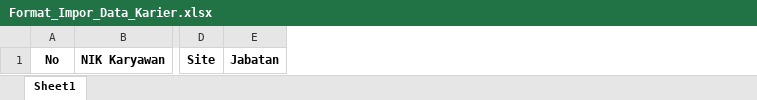
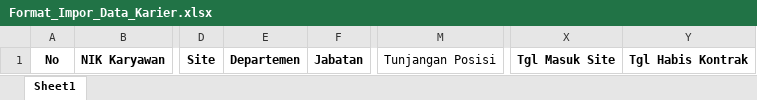
Before and after one commit to lukheman/hadirka-web, an Excel workbook: assets/template-csv/Format_Impor_Data_Karier.xlsx, sheet Sheet1, drawn as a sheet; only a part is shown, gaps mark what is left out; values as stored, in another font and other column widths than the file's, no borders; table styles not drawn; the diff names each change by its address in the sheet, - before the commit and + after, or states it on an @@ line.

```diff
--- a/assets/template-csv/Format_Impor_Data_Karier.xlsx (sheet Sheet1)
+++ b/assets/template-csv/Format_Impor_Data_Karier.xlsx (sheet Sheet1)
+column E, row 1: Departemen
+column M, row 1: Tunjangan Posisi
+column X, row 1: Tgl Masuk Site
+column Y, row 1: Tgl Habis Kontrak
```
Also changed, not shown: 17 other files.
